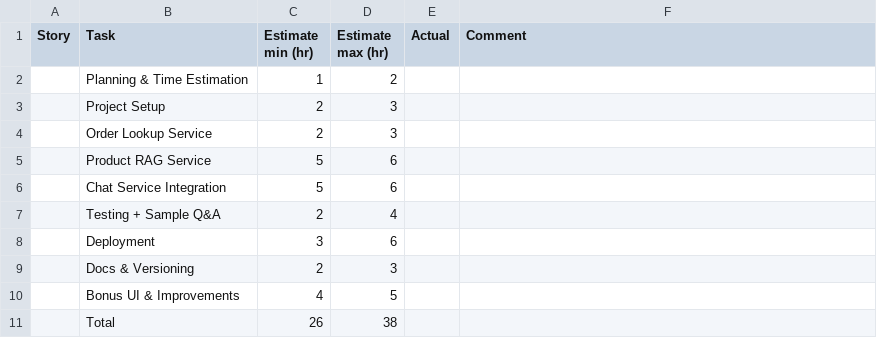
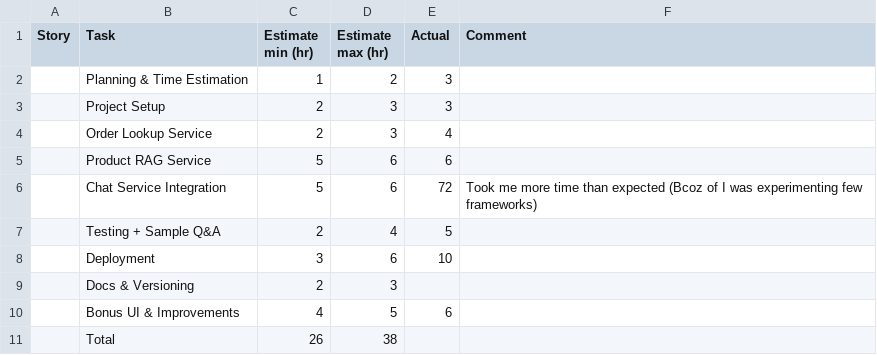
Before and after one commit to Joyboyyya/Ecommerce_Assistant_Challenge-2025_v2, a CSV file: Time Estimates.csv, drawn as a sheet.

```diff
--- a/Time Estimates.csv
+++ b/Time Estimates.csv
@@ -1,11 +1,11 @@
 Story,Task,Estimate min (hr),Estimate max (hr),Actual,Comment
-,Planning & Time Estimation,1,2,,
-,Project Setup,2,3,,
-,Order Lookup Service,2,3,,
-,Product RAG Service,5,6,,
-,Chat Service Integration,5,6,,
-,Testing + Sample Q&A,2,4,,
-,Deployment,3,6,,
+,Planning & Time Estimation,1,2,3,
+,Project Setup,2,3,3,
+,Order Lookup Service,2,3,4,
+,Product RAG Service,5,6,6,
+,Chat Service Integration,5,6,72, Took me more time than expected (Bcoz of I was experimenting few frameworks)
+,Testing + Sample Q&A,2,4,5,
+,Deployment,3,6,10,
 ,Docs & Versioning,2,3,,
-,Bonus UI & Improvements,4,5,,
+,Bonus UI & Improvements,4,5,6,
 ,Total,26,38,,
```
Also changed, not shown: 10 other files.
